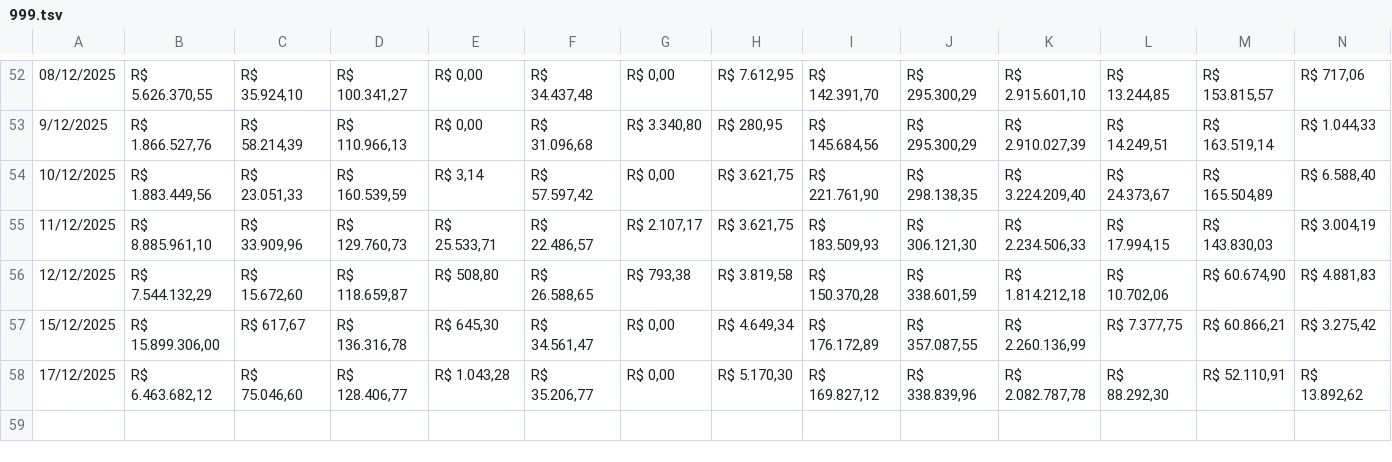
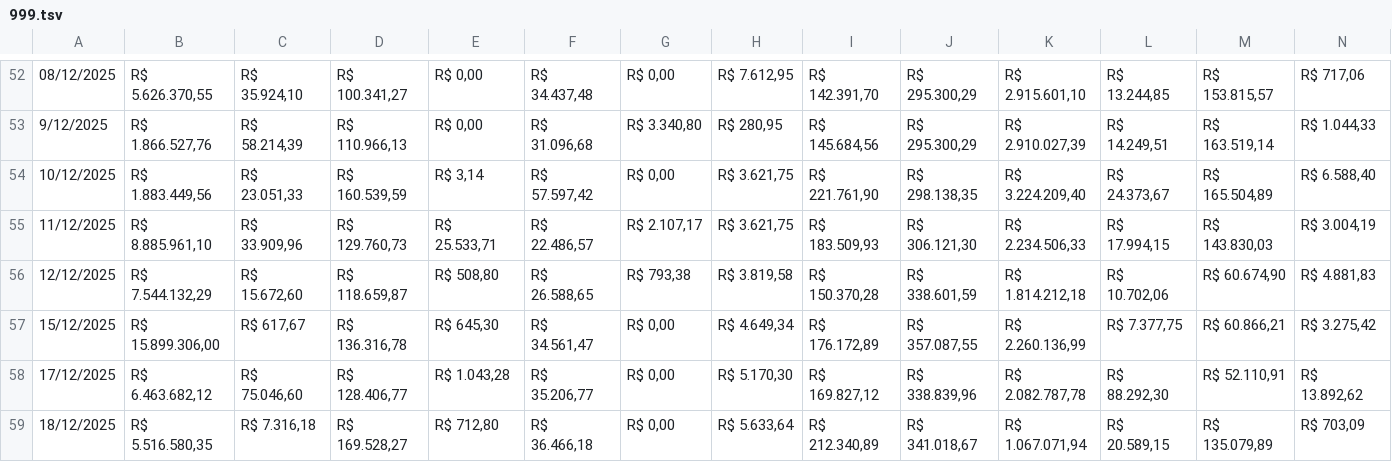
Before and after one commit to RelatorioGeral-Log-CAM/PassagemDeTurno, a TSV file: 999.tsv, drawn as a sheet; only a part is shown, gaps mark what is left out; rows hold the shown columns only; the diff names each change by its address in the sheet, - before the commit and + after, or states it on an @@ line.

```diff
--- a/999.tsv
+++ b/999.tsv
+row 59: 18/12/2025 | R$ 5.516.580,35 | R$ 7.316,18 | R$ 169.528,27 | R$ 712,80 | R$ 36.466,18 | R$ 0,00 | R$ 5.633,64 | R$ 212.340,89 | R$ 341.018,67 | R$ 1.067.071,94 | R$ 20.589,15 | R$ 135.079,89 | R$ 703,09
```
Also changed, not shown: armazem-estojos-data.tsv, expedicao-data.tsv, 4 other files.
